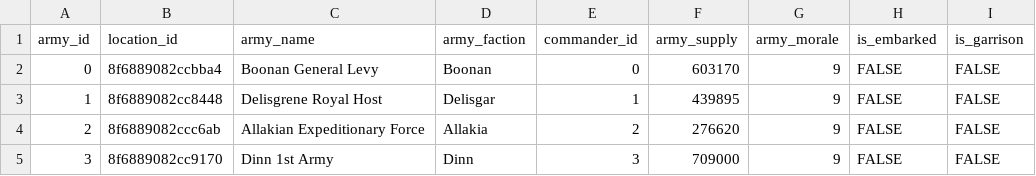
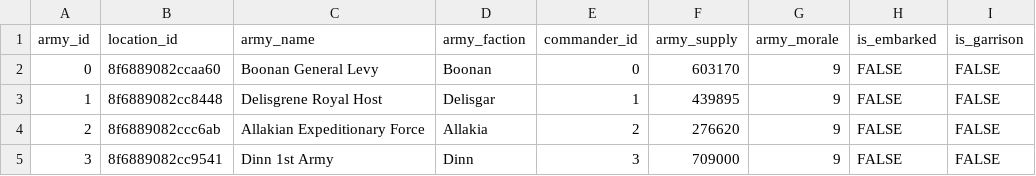
Before and after one commit to fdfoneill/forwantofanail, a CSV file: forwantofanail/data/armies.csv, drawn as a sheet; only a part is shown; the diff names each change by its address in the sheet, - before the commit and + after, or states it on an @@ line.

Commit message:
Change starting locations of Dinn and Boonan forces

```diff
--- a/forwantofanail/data/armies.csv
+++ b/forwantofanail/data/armies.csv
-B2 (location_id): 8f6889082ccbba4
+B2 (location_id): 8f6889082ccaa60
-B5 (location_id): 8f6889082cc9170
+B5 (location_id): 8f6889082cc9541
```
